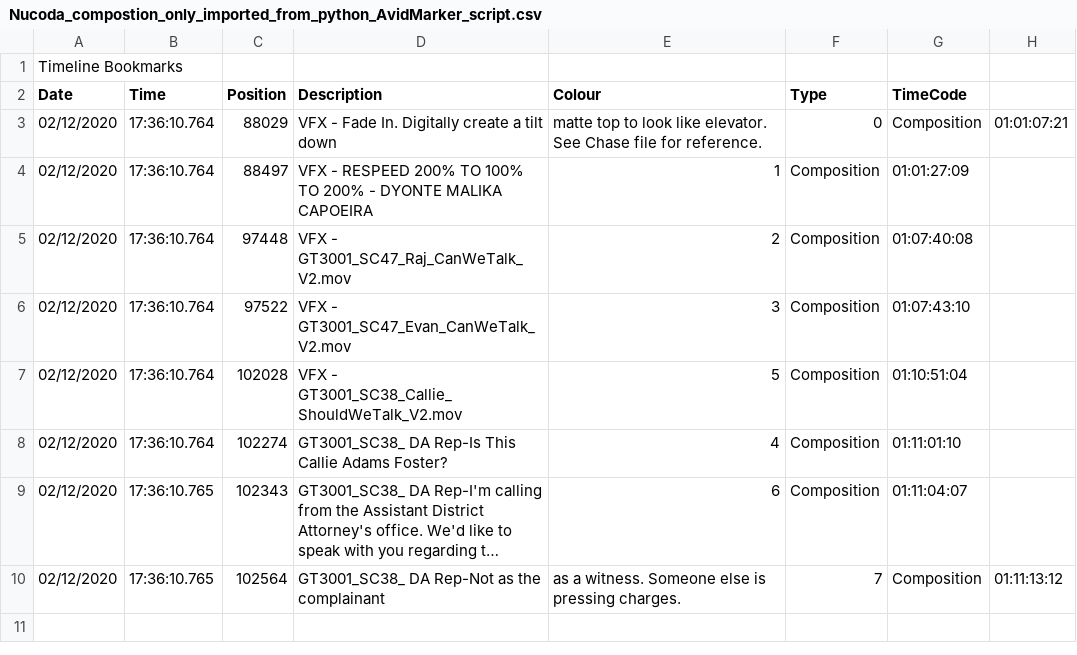
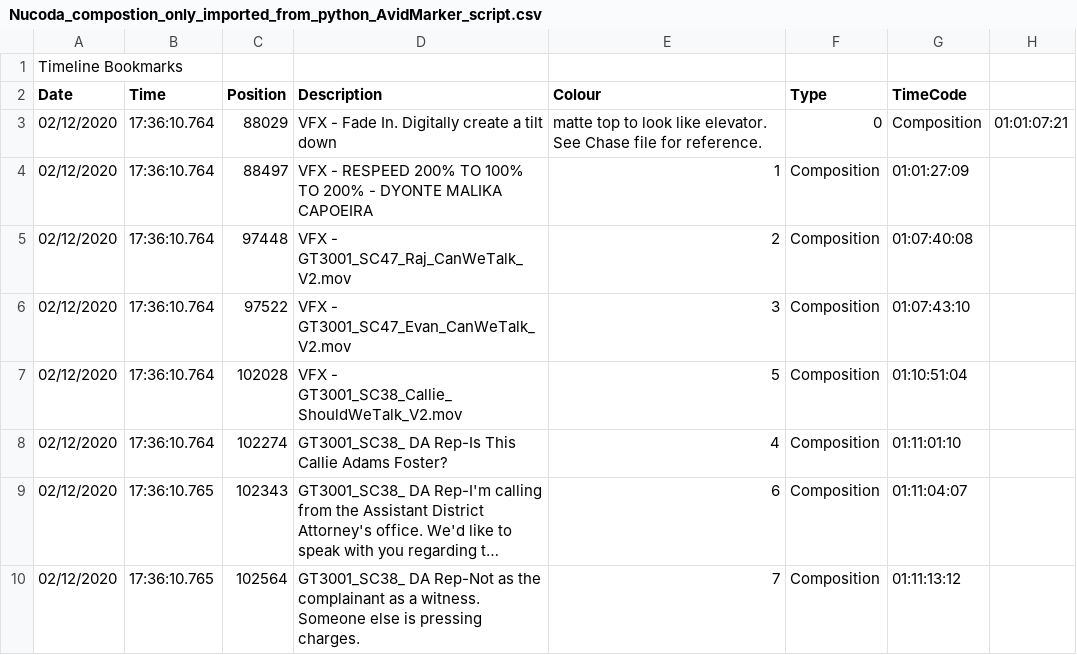
Before and after one commit to adamhawkey/EDL_tools, a CSV file: Marker_tools/sample_data/Nucoda_compostion_only_imported_from_python_AvidMarker_script.csv, drawn as a sheet; long unchanged cells end in …; the diff names each change by its address in the sheet, - before the commit and + after, or states it on an @@ line.

Commit message:
Added more file write(ability) to AvidMarkerList_to_Nucoda and added Nucoda_Bookmarks_to_EDL

```diff
--- a/Marker_tools/sample_data/Nucoda_compostion_only_imported_from_python_AvidMarker_script.csv
+++ b/Marker_tools/sample_data/Nucoda_compostion_only_imported_from_python_AvidMarker_script.csv
-D10 (Description): …the complainant
+D10 (Description): …the complainant as a witness. Someone else is pressing charges.
-E10 (Colour): as a witness. Someone else is pressing charges.
+E10 (Colour): 7
-F10 (Type): 7
+F10 (Type): Composition
-G10 (TimeCode): Composition
+G10 (TimeCode): 01:11:13:12
-H10: 01:11:13:12
+H10: (empty)
```
Also changed, not shown: 2 other files.
